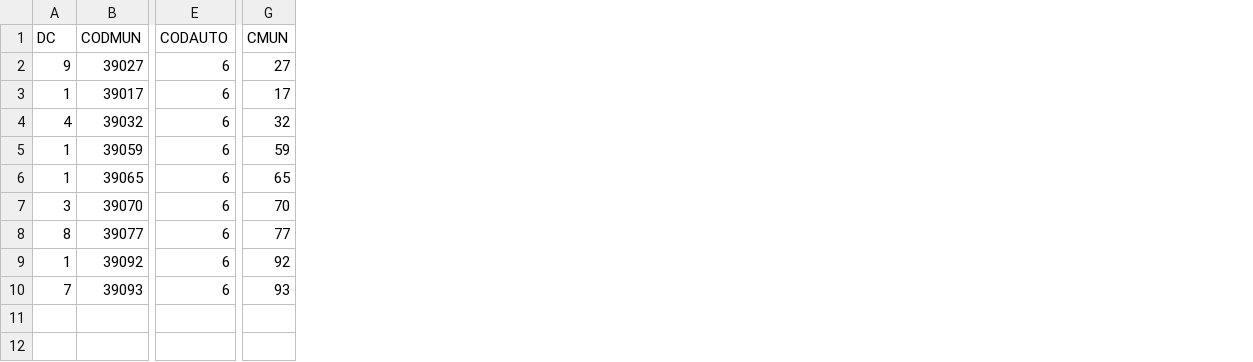
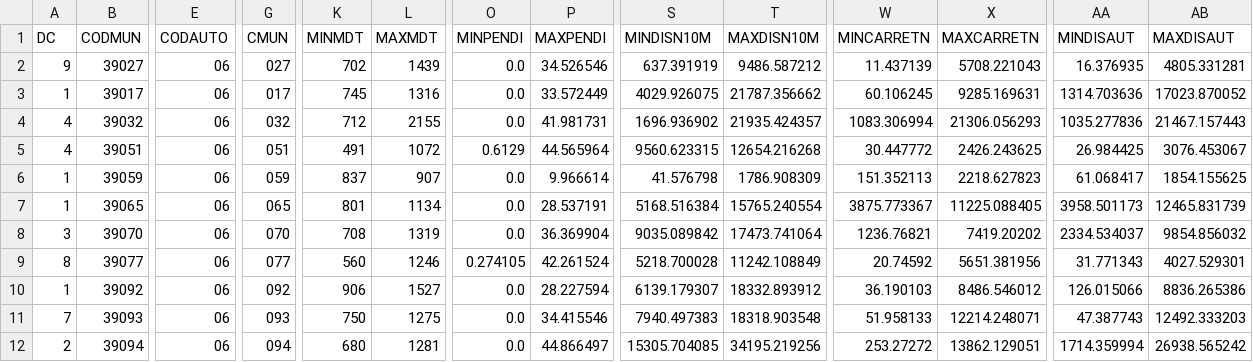
Before and after one commit to Jesus-Octavio/Despoblamiento_2, a CSV file: UniverseSimulator/Dominio/Comarca_2/df_2_infra_coords.csv, drawn as a sheet; only a part is shown, gaps mark what is left out; addresses are those after the commit; rows hold the shown columns only; the diff covers the shown part only; the diff names each change by its address in the sheet, - before the commit and + after, or states it on an @@ line.

```diff
--- a/UniverseSimulator/Dominio/Comarca_2/df_2_infra_coords.csv
+++ b/UniverseSimulator/Dominio/Comarca_2/df_2_infra_coords.csv
+column K (MINMDT), rows 2-4: 702 | 745 | 712; rows 6-11: 837 | 801 | 708 | 560 | 906 | 750
+column L (MAXMDT), rows 2-4: 1439 | 1316 | 2155; rows 6-11: 907 | 1134 | 1319 | 1246 | 1527 | 1275
+column O (MINPENDI), rows 2-4: all 0.0; rows 6-11: 0.0 | 0.0 | 0.0 | 0.274105 | 0.0 | 0.0
+column P (MAXPENDI), rows 2-4: 34.526546 | 33.572449 | 41.981731; rows 6-11: 9.966614 | 28.537191 | 36.369904 | 42.261524 | 28.227594 | 34.415546
+column S (MINDISN10M), rows 2-4: 637.391919 | 4029.926075 | 1696.936902; rows 6-11: 41.576798 | 5168.516384 | 9035.089842 | 5218.700028 | 6139.179307 | 7940.497383
+column T (MAXDISN10M), rows 2-4: 9486.587212 | 21787.356662 | 21935.424357; rows 6-11: 1786.908309 | 15765.240554 | 17473.741064 | 11242.108849 | 18332.893912 | 18318.903548
+column W (MINCARRETN), rows 2-4: 11.437139 | 60.106245 | 1083.306994; rows 6-11: 151.352113 | 3875.773367 | 1236.76821 | 20.74592 | 36.190103 | 51.958133
+column X (MAXCARRETN), rows 2-4: 5708.221043 | 9285.169631 | 21306.056293; rows 6-11: 2218.627823 | 11225.088405 | 7419.20202 | 5651.381956 | 8486.546012 | 12214.248071
+column AA (MINDISAUT), rows 2-4: 16.376935 | 1314.703636 | 1035.277836; rows 6-11: 61.068417 | 3958.501173 | 2334.534037 | 31.771343 | 126.015066 | 47.387743
+column AB (MAXDISAUT), rows 2-4: 4805.331281 | 17023.870052 | 21467.157443; rows 6-11: 1854.155625 | 12465.831739 | 9854.856032 | 4027.529301 | 8836.265386 | 12492.333203
-E2:E4 (CODAUTO): 6
+E2:E4 (CODAUTO): 06
-G2 (CMUN): 27
+G2 (CMUN): 027
-G3 (CMUN): 17
+G3 (CMUN): 017
-G4 (CMUN): 32
+G4 (CMUN): 032
+row 5: 4 | 39051 | 06 | 051 | 491 | 1072 | 0.6129 | 44.565964 | 9560.623315 | 12654.216268 | 30.447772 | 2426.243625 | 26.984425 | 3076.453067
-E6:E11 (CODAUTO): 6
+E6:E11 (CODAUTO): 06
-G6 (CMUN): 59
+G6 (CMUN): 059
-G7 (CMUN): 65
+G7 (CMUN): 065
-G8 (CMUN): 70
+G8 (CMUN): 070
-G9 (CMUN): 77
+G9 (CMUN): 077
-G10 (CMUN): 92
+G10 (CMUN): 092
-G11 (CMUN): 93
+G11 (CMUN): 093
+row 12: 2 | 39094 | 06 | 094 | 680 | 1281 | 0.0 | 44.866497 | 15305.704085 | 34195.219256 | 253.27272 | 13862.129051 | 1714.359994 | 26938.565242
```
Also changed, not shown: 2 added columns elsewhere in this file, 3 other files.
